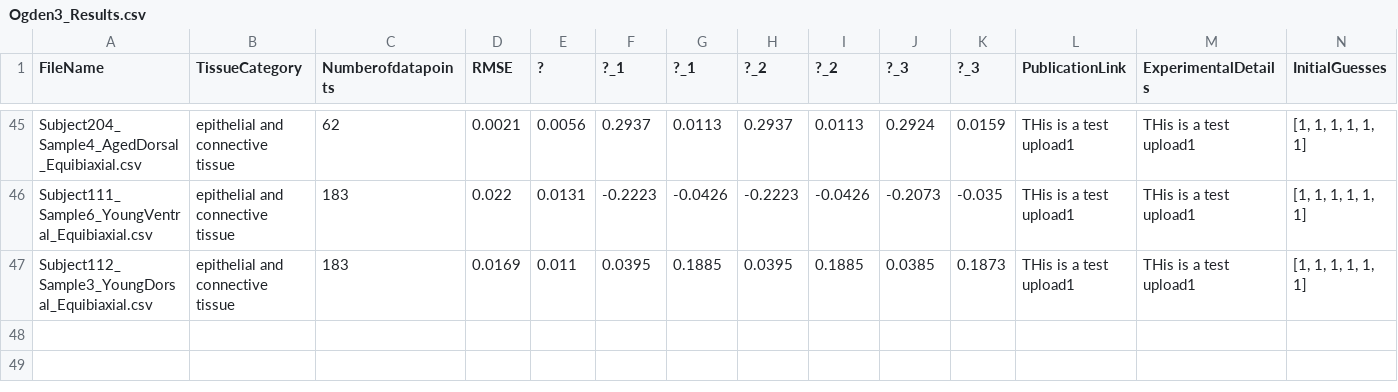
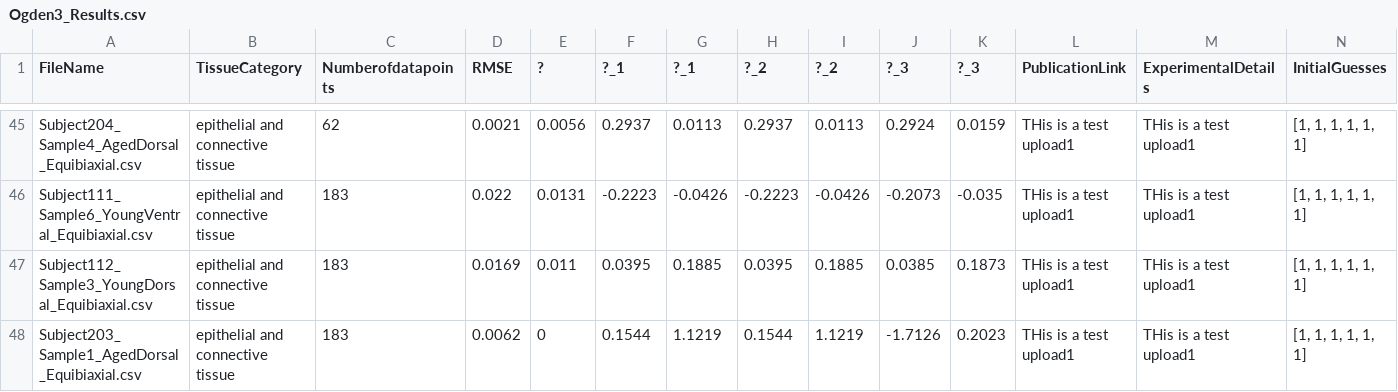
Before and after one commit to STBDATABS/Models, a CSV file: Ogden3_Results.csv, drawn as a sheet; only a part is shown, gaps mark what is left out; rows hold the shown columns only; the diff names each change by its address in the sheet, - before the commit and + after, or states it on an @@ line.

Commit message:
Append results for Ogden3 with note

```diff
--- a/Ogden3_Results.csv
+++ b/Ogden3_Results.csv
+row 48: Subject203_Sample1_AgedDorsal_Equibiaxial.csv | epithelial and connective tissue | 183 | 0.0062 | 0 | 0.1544 | 1.1219 | 0.1544 | 1.1219 | -1.7126 | 0.2023 | THis is a test upload1 | THis is a test upload1 | [1, 1, 1, 1, 1, 1]
```
